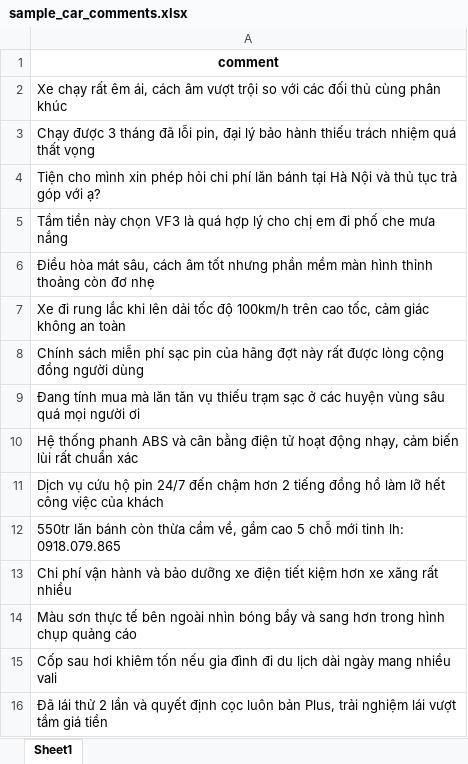
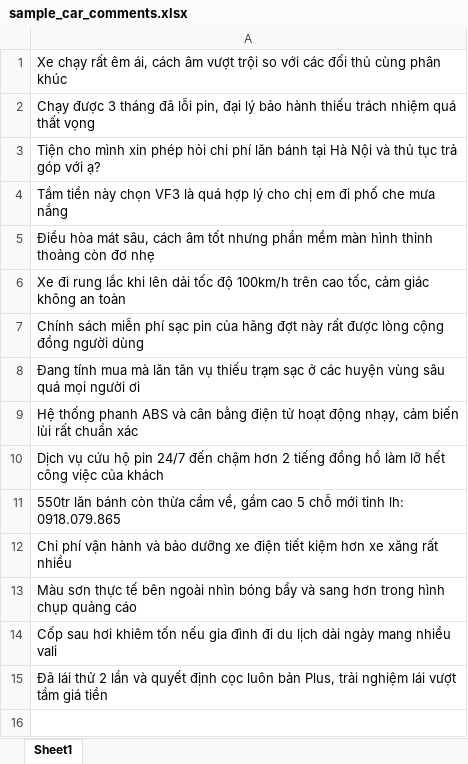
Before and after one commit to tuananhha42/vietnamese-car-sentiment-ai, an Excel workbook: demo_flask/sample_car_comments.xlsx, sheet Sheet1, drawn as a sheet; values as stored, in another font and other column widths than the file's, no borders; the diff names each change by its address in the sheet, - before the commit and + after, or states it on an @@ line.

Commit message:
feat(bulk-ui): add upload format guide and sample file downloads (.txt, .csv, .xlsx)
- Clarify upload format: 1 comment per line, no header required
- Add direct sample file download endpoints and UI buttons for .txt, .csv, .xlsx
- Enhance bulk parser in bulk_processor.py to support headerless files without losing row 1
- Include pre-formatted sample_car_comments.csv with UTF-8-SIG encoding

```diff
--- a/demo_flask/sample_car_comments.xlsx (sheet Sheet1)
+++ b/demo_flask/sample_car_comments.xlsx (sheet Sheet1)
-row 1: comment
```
Also changed, not shown: 5 other files.
